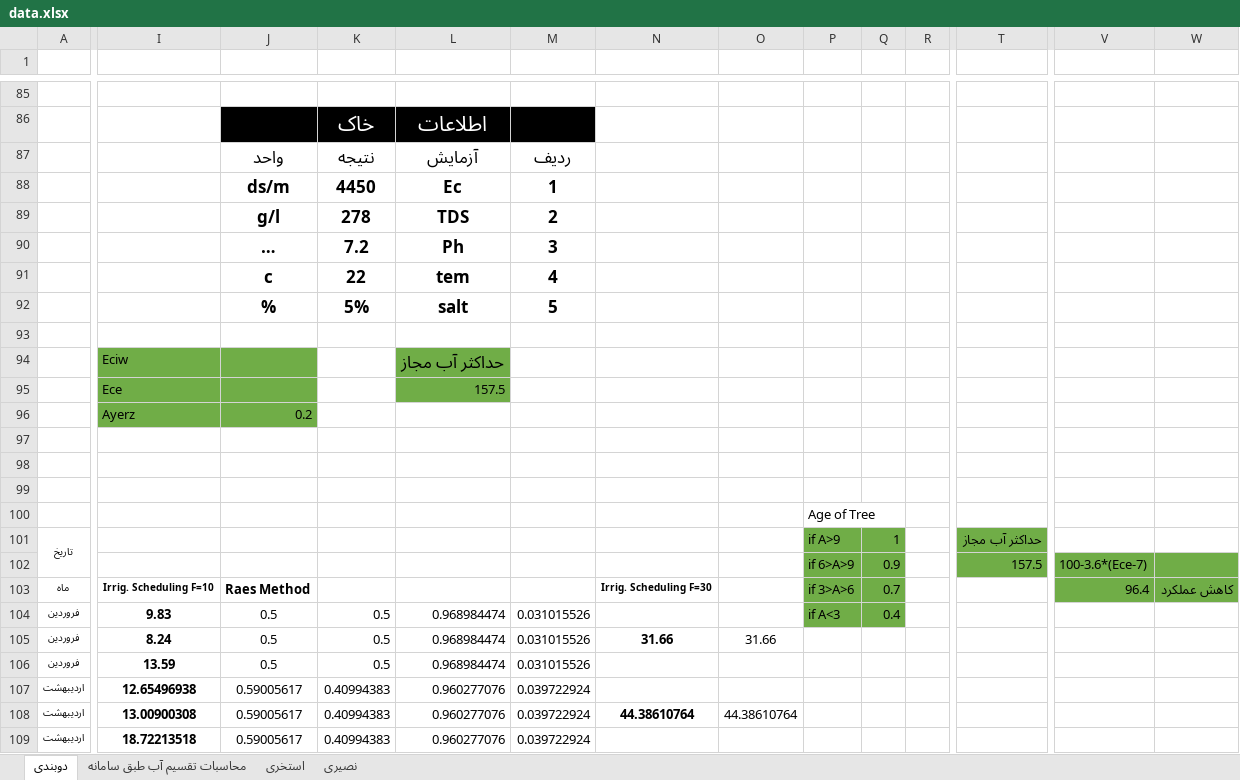
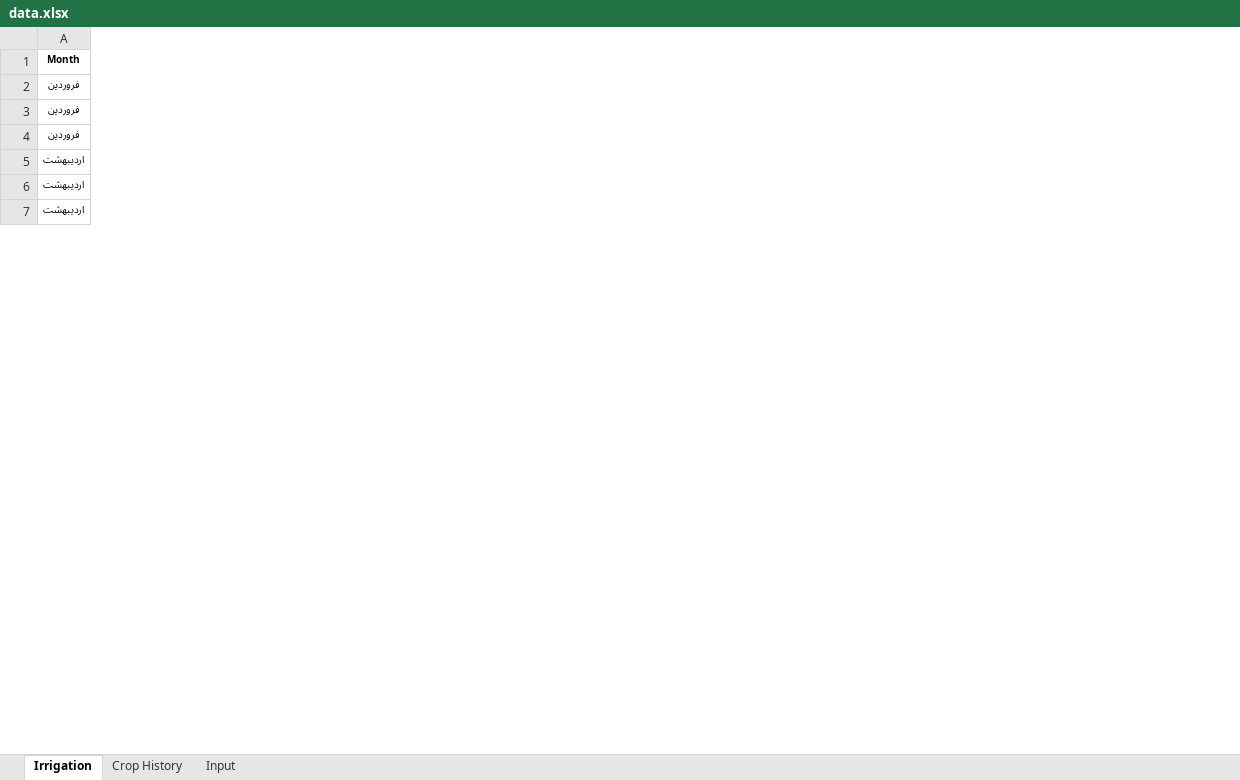
Before and after one commit to h-peysepar/internship, an Excel workbook: data.xlsx, sheet Irrigation, drawn as a sheet; only a part is shown, gaps mark what is left out; values as stored, in another font and other column widths than the file's, no borders; charts and pictures not drawn; removed rows and columns are numbered as before the commit, all else as after; rows hold the shown columns only; the diff covers the shown part only; the diff names each change by its address in the sheet, - before the commit and + after, or states it on an @@ line.

```diff
--- a/data.xlsx (sheet Irrigation)
+++ b/data.xlsx (sheet Irrigation)
-sheet tab: دوبندی
+sheet tab: Irrigation
-sheet tab: استخری
+sheet tab: Crop History
-sheet tab: محاسبات تقسیم آب طبق سامانه
-sheet tab: نصیری
+sheet tab: Input
-column I, rows 104-109: 9.83 | 8.24 | 13.59 | 12.65496938 | 13.00900308 | 18.72213518
-column J, rows 104-109: 0.5 | 0.5 | 0.5 | 0.59005617 | 0.59005617 | 0.59005617
-column K, rows 104-109: 0.5 | 0.5 | 0.5 | 0.40994383 | 0.40994383 | 0.40994383
-column L, rows 104-109: 0.968984474 | 0.968984474 | 0.968984474 | 0.960277076 | 0.960277076 | 0.960277076
-column M, rows 104-109: 0.031015526 | 0.031015526 | 0.031015526 | 0.039722924 | 0.039722924 | 0.039722924
-column N, rows 105-108: 31.66 |  |  | 44.38610764
-column O, rows 105-108: 31.66 |  |  | 44.38610764
-column P, row 104: if A<3
-column Q, row 104: 0.4
-column R, empty
-column T, empty
-column V, empty
-column W, empty
-row 1: (empty)
+row 1: Month
-row 85: (empty)
-row 86:  |  |  | خاک | اطلاعات
-row 87:  |  | واحد | نتیجه | آزمایش | ردیف
-row 88:  |  | ds/m | 4450 | Ec | 1
-row 89:  |  | g/l | 278 | TDS | 2
-row 90:  |  | … | 7.2 | Ph | 3
-row 91:  |  | c | 22 | tem | 4
-row 92:  |  | % | 5% | salt | 5
-row 93: (empty)
-row 94:  | Eciw |  |  | حداکثر آب مجاز
-row 95:  | Ece |  |  | 157.5
-row 96:  | Ayerz | 0.2
-row 97: (empty)
-row 98: (empty)
-row 99: (empty)
-row 100:  |  |  |  |  |  |  |  | Age of Tree
-row 101: تاریخ |  |  |  |  |  |  |  | if A>9 | 1 |  | حداکثر آب مجاز
-row 102:  |  |  |  |  |  |  |  | if 6>A>9 | 0.9 |  | 157.5 | 100-3.6*(Ece-7)
-row 103: ماه | Irrig. Scheduling F=10 | Raes Method |  |  |  | Irrig. Scheduling F=30 |  | if 3>A>6 | 0.7 |  |  | 96.4 | کاهش عملکرد
```
Also changed, not shown: 89 removed rows, 2 removed columns and cell formats elsewhere in this sheet, sheet Crop History, charts or pictures, 3 other files.
